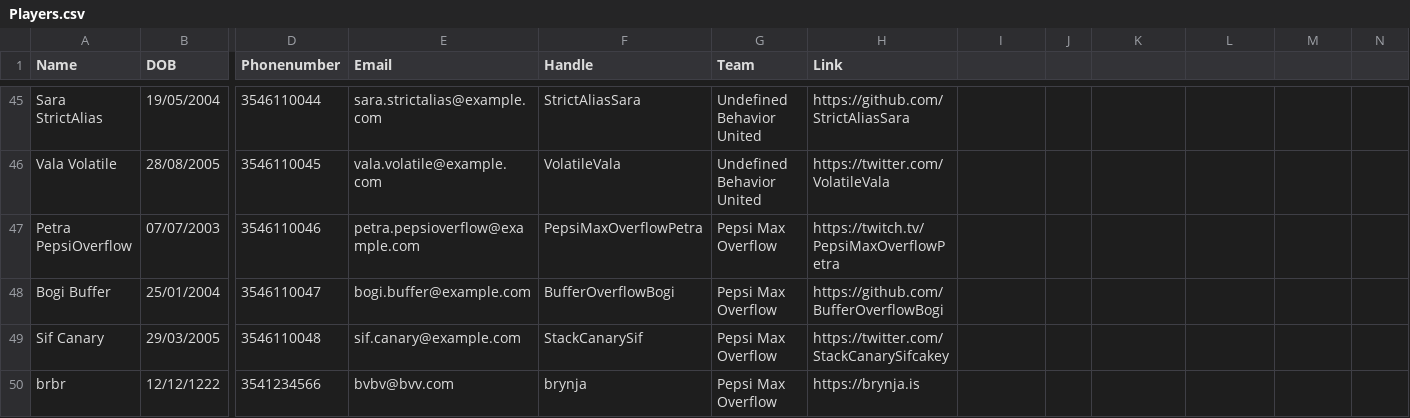
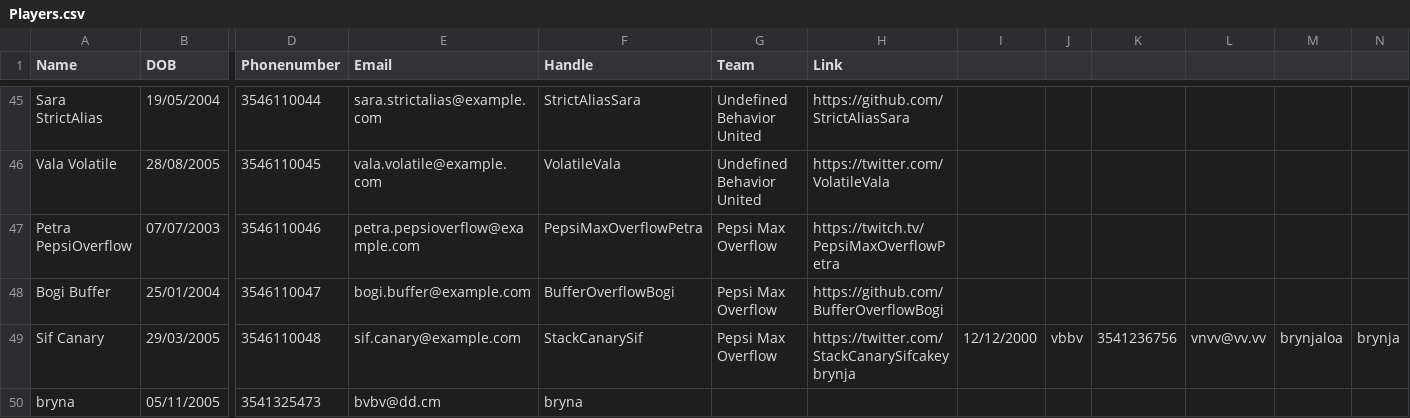
Before and after one commit to Atlihero/Verklegt-1, a CSV file: data_layer/_data/Players.csv, drawn as a sheet; only a part is shown, gaps mark what is left out; removed rows and columns are numbered as before the commit, all else as after; rows hold the shown columns only; the diff names each change by its address in the sheet, - before the commit and + after, or states it on an @@ line.

```diff
--- a/data_layer/_data/Players.csv
+++ b/data_layer/_data/Players.csv
-H49 (Link): https://twitter.com/StackCanarySifcakey
+H49 (Link): https://twitter.com/StackCanarySifcakeybrynja
-I49: (empty)
+I49: 12/12/2000
-J49: (empty)
+J49: vbbv
-K49: (empty)
+K49: 3541236756
-L49: (empty)
+L49: vnvv@vv.vv
-M49: (empty)
+M49: brynjaloa
-N49: (empty)
+N49: brynja
-row 50: brbr | 12/12/1222 | 3541234566 | bvbv@bvv.com | brynja | Pepsi Max Overflow | https://brynja.is
+row 50: bryna | 05/11/2005 | 3541325473 | bvbv@dd.cm | bryna
```
Also changed, not shown: data_layer/_data/Games.csv, 5 other files.
